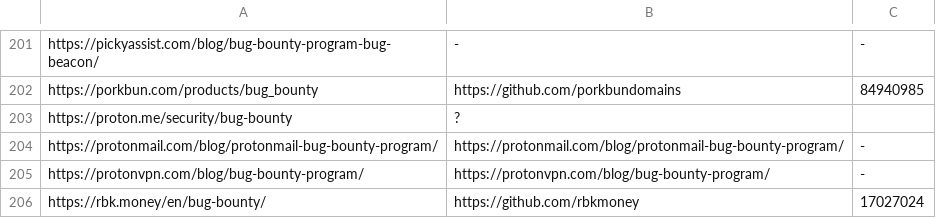
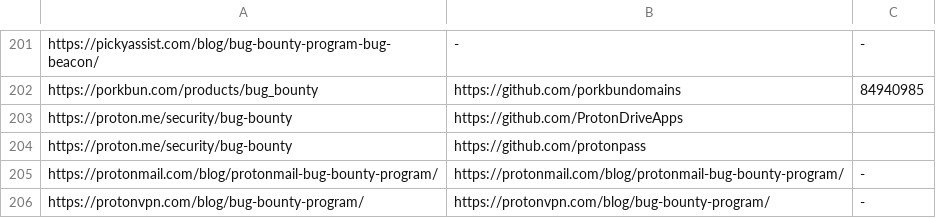
Before and after one commit to nikitastupin/orgs-data, a TSV file: orgs-data/chaos.tsv, drawn as a sheet; only a part is shown, gaps mark what is left out; the shorter side is filled out with more unchanged rows.

Commit message:
Update chaos.tsv

```diff
--- a/orgs-data/chaos.tsv
+++ b/orgs-data/chaos.tsv
@@ -202,3 +202,4 @@ https://pickyassist.com/blog/bug-bounty-program-bug-beacon/	-	-
 https://porkbun.com/products/bug_bounty	https://github.com/porkbundomains	84940985
-https://proton.me/security/bug-bounty	?
+https://proton.me/security/bug-bounty	https://github.com/ProtonDriveApps
+https://proton.me/security/bug-bounty	https://github.com/protonpass
 https://protonmail.com/blog/protonmail-bug-bounty-program/	https://protonmail.com/blog/protonmail-bug-bounty-program/	-
```
